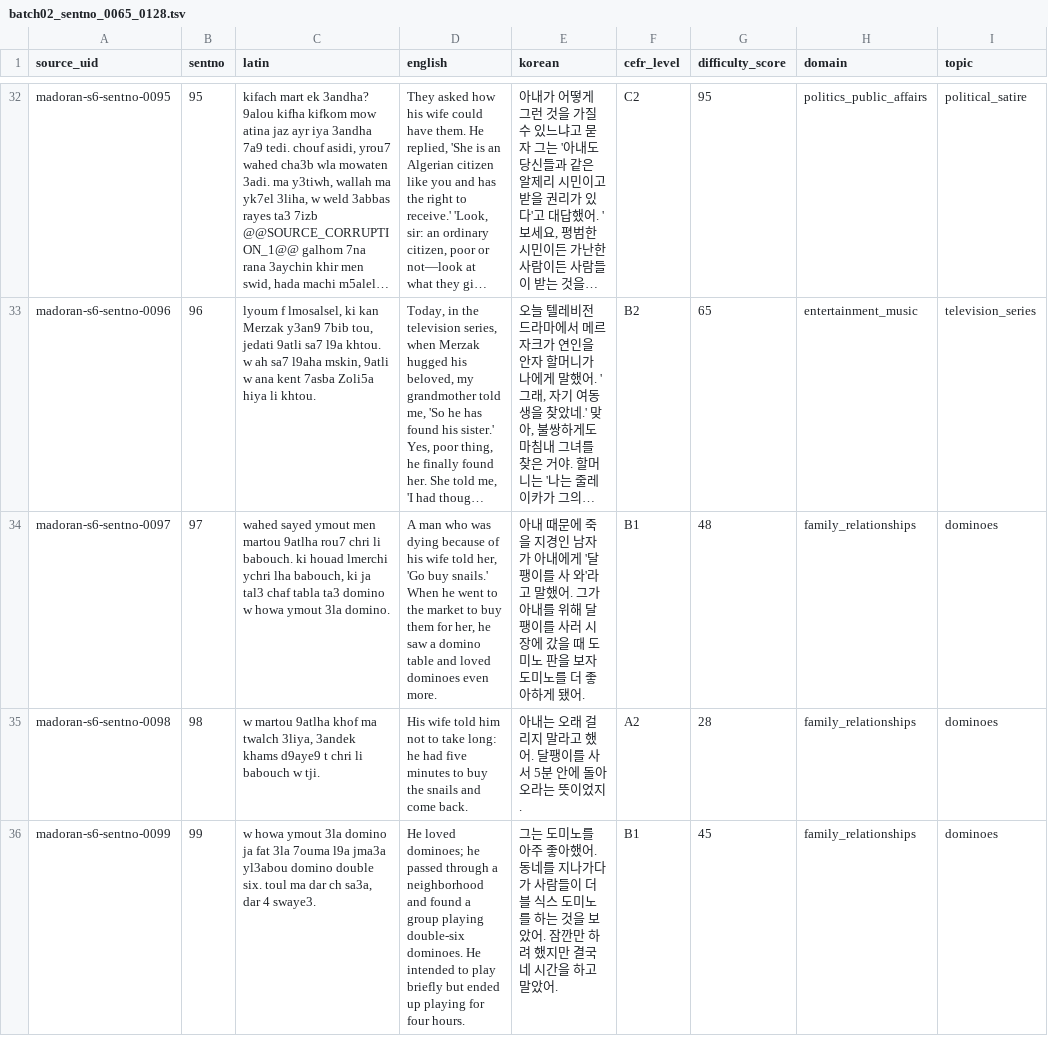
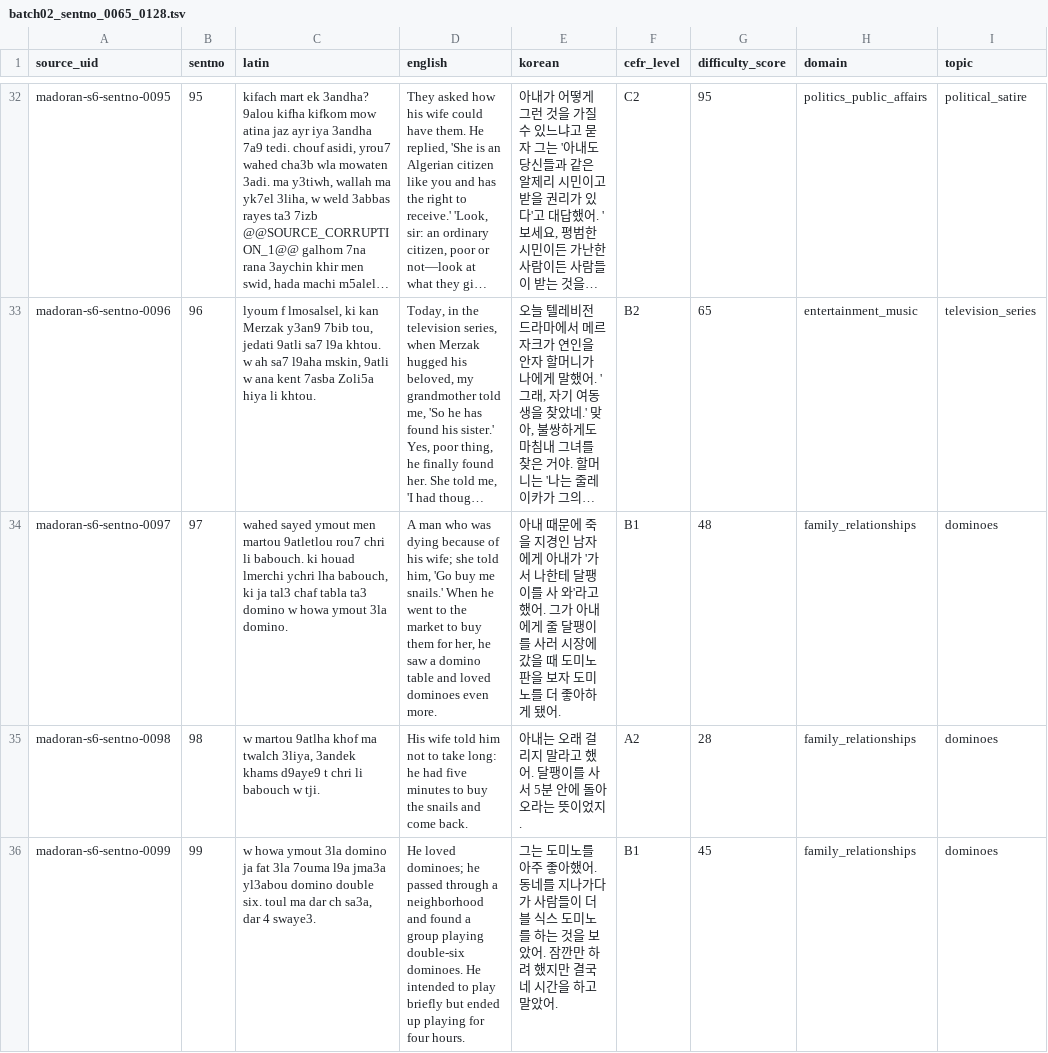
Before and after one commit to Yucef-84/data-orandarja, a TSV file: data/master/enrichment/batches/batch02_sentno_0065_0128.tsv, drawn as a sheet; only a part is shown, gaps mark what is left out; long unchanged cells end in …; the diff names each change by its address in the sheet, - before the commit and + after, or states it on an @@ line.

Commit message:
fix: correct Batch 02 speaker direction

```diff
--- a/data/master/enrichment/batches/batch02_sentno_0065_0128.tsv
+++ b/data/master/enrichment/batches/batch02_sentno_0065_0128.tsv
-C34 (latin): …men martou 9atlha rou7 chri…
+C34 (latin): …men martou 9atletlou rou7 chri…
-D34 (english): …of his wife told her, 'Go buy snails.' When…
+D34 (english): …of his wife; she told him, 'Go buy me snails.' When…
-E34 (korean): …인 남자가 아내에게 '달팽이를 사 와'라고 말했어. 그가 아내를 위해 달팽이…
+E34 (korean): …인 남자에게 아내가 '가서 나한테 달팽이를 사 와'라고 했어. 그가 아내에게 줄 달팽이…
```
Also changed, not shown: data/master/enrichment/madoran_sentence_enrichment.tsv, 12 other files.
